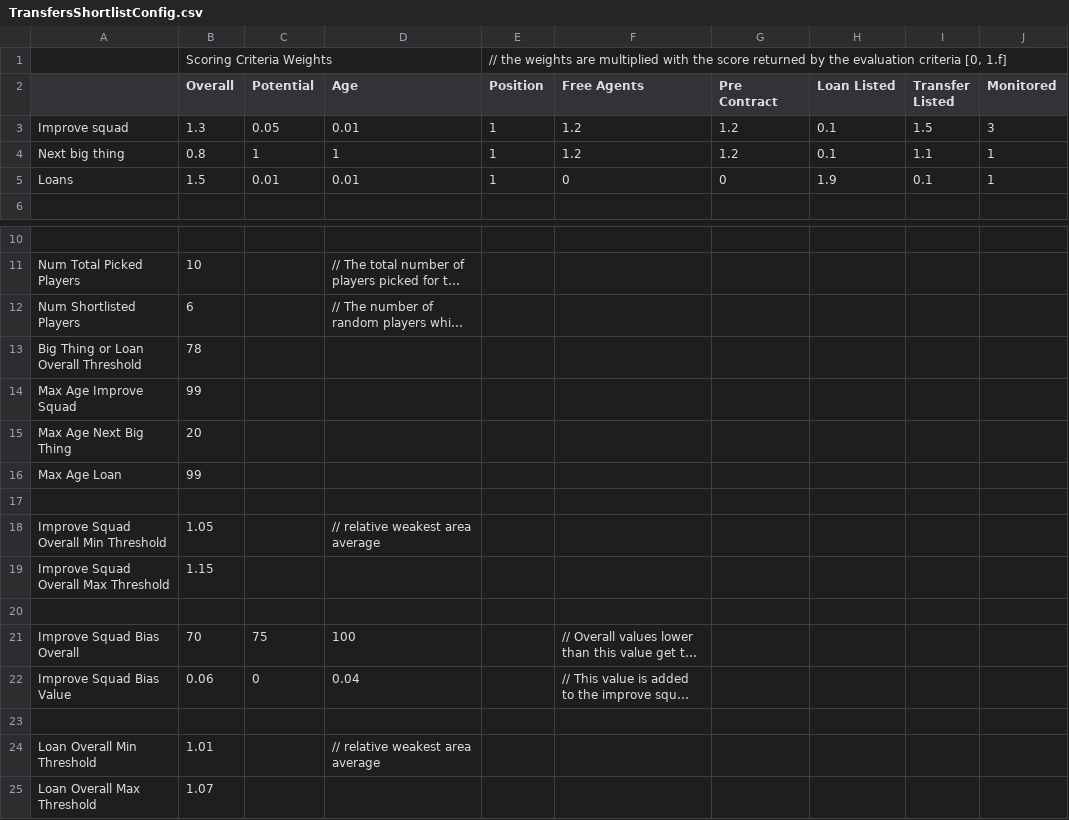
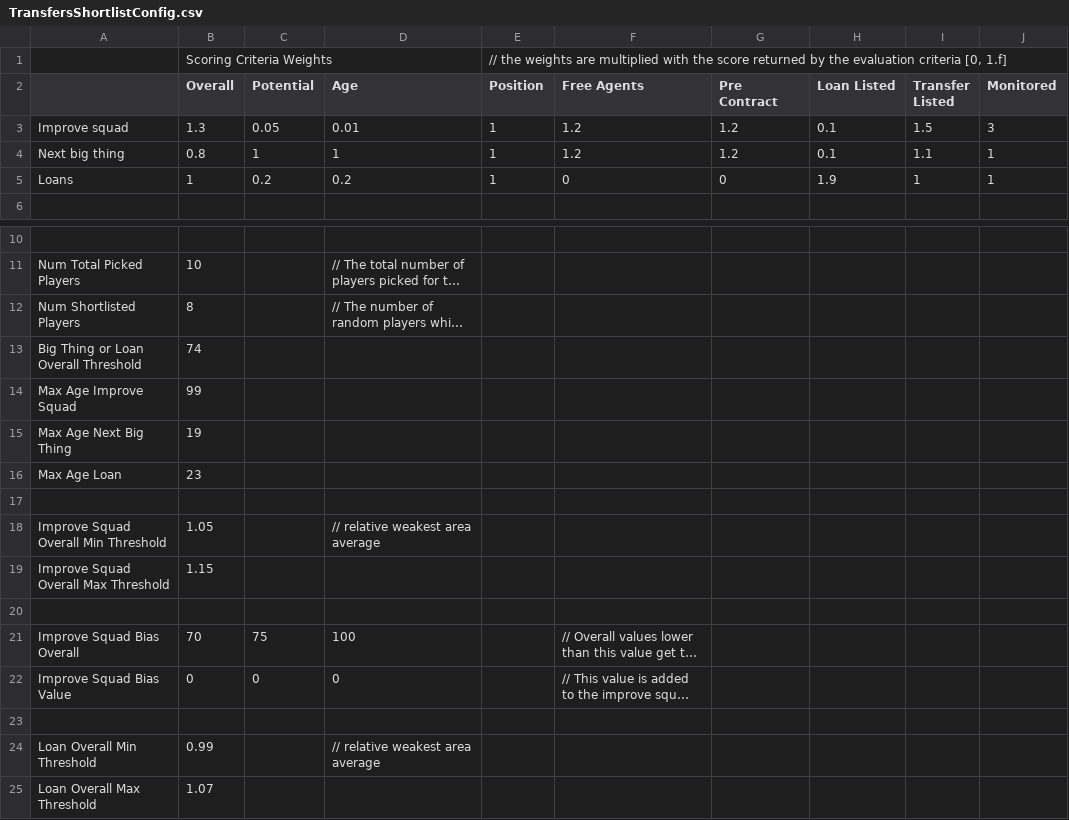
Before and after one commit to pargsoft/_v2k4-Career-Mod, a CSV file: Source/Transfers/TransfersShortlistConfig.csv, drawn as a sheet; only a part is shown, gaps mark what is left out; long unchanged cells end in …; the diff names each change by its address in the sheet, - before the commit and + after, or states it on an @@ line.

```diff
--- a/Source/Transfers/TransfersShortlistConfig.csv
+++ b/Source/Transfers/TransfersShortlistConfig.csv
-B5 (Overall): 1.5
+B5 (Overall): 1
-C5 (Potential): 0.01
+C5 (Potential): 0.2
-D5 (Age): 0.01
+D5 (Age): 0.2
-I5 (Transfer Listed): 0.1
+I5 (Transfer Listed): 1
-B12 (Overall): 6
+B12 (Overall): 8
-B13 (Overall): 78
+B13 (Overall): 74
-B15 (Overall): 20
+B15 (Overall): 19
-B16 (Overall): 99
+B16 (Overall): 23
-B22 (Overall): 0.06
+B22 (Overall): 0
-D22 (Age): 0.04
+D22 (Age): 0
-B24 (Overall): 1.01
+B24 (Overall): 0.99
```
Also changed, not shown: Source/GTNDataReveal.csv, Source/Transfers/NegotiationsLoanOrBuy.csv, 51 other files.
